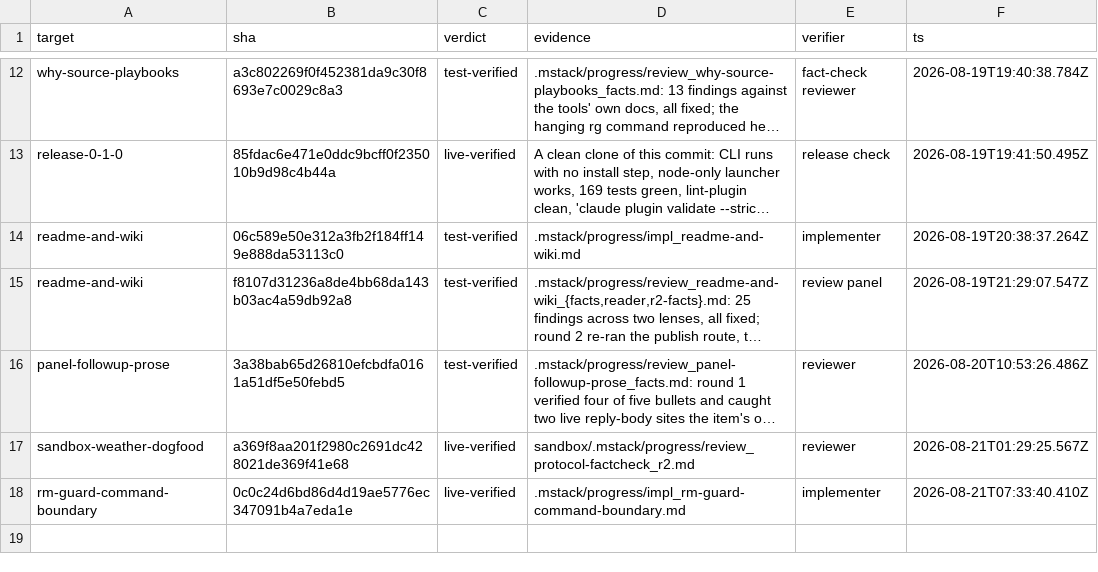
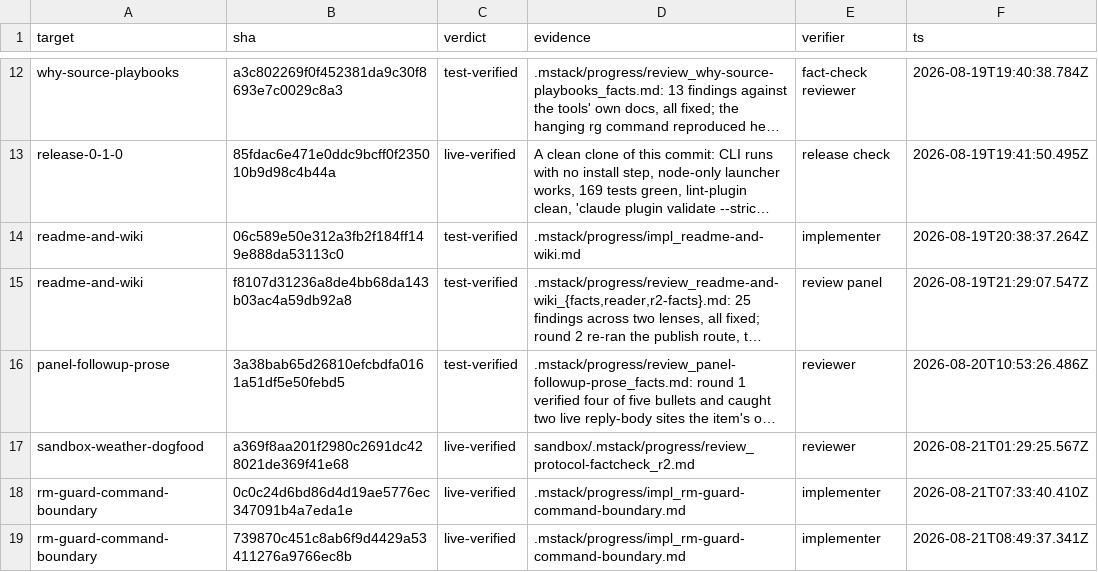
Before and after one commit to romerma/mstack, a TSV file: .mstack/ledger.tsv, drawn as a sheet; only a part is shown, gaps mark what is left out; long unchanged cells end in ….

Commit message:
chore(mstack): implementer verdict for item 12, round 2

```diff
--- a/.mstack/ledger.tsv
+++ b/.mstack/ledger.tsv
@@ -18 +18,2 @@ sandbox-weather-dogfood	a369f8aa201f2980c2691dc428021de369f41e68	live-verified	s
 rm-guard-command-boundary	0c0c24d6bd86d4d19ae5776ec347091b4a7eda1e	live-verified	.mstack/progress/impl_rm-guard-command-boundary.md	implementer	2026-08-21T07:33:40.410Z
+rm-guard-command-boundary	739870c451c8ab6f9d4429a53411276a9766ec8b	live-verified	.mstack/progress/impl_rm-guard-command-boundary.md	implementer	2026-08-21T08:49:37.341Z
```
